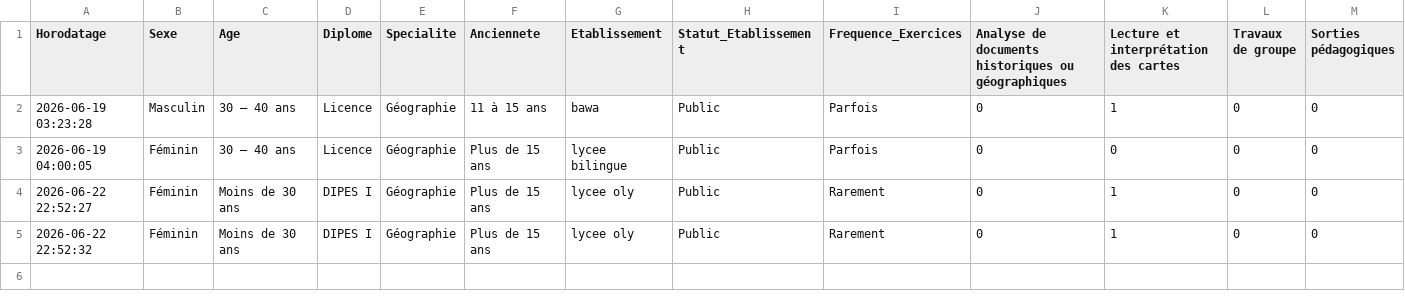
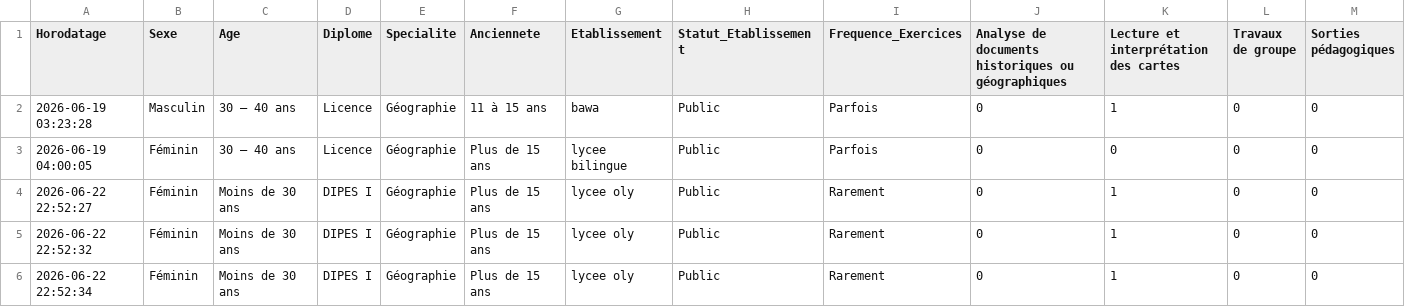
Before and after one commit to jonaswals790-bro/collecte-enseignements, a CSV file: reponses_questionnaire.csv, drawn as a sheet; only a part is shown; rows hold the shown columns only; the diff names each change by its address in the sheet, - before the commit and + after, or states it on an @@ line.

Commit message:
Data: nouvel enregistrement automatique - lycee oly

```diff
--- a/reponses_questionnaire.csv
+++ b/reponses_questionnaire.csv
+row 6: 2026-06-22 22:52:34 | Féminin | Moins de 30 ans | DIPES I | Géographie | Plus de 15 ans | lycee oly | Public | Rarement | 0 | 1 | 0 | 0
```
Also changed, not shown: 1 other file.
